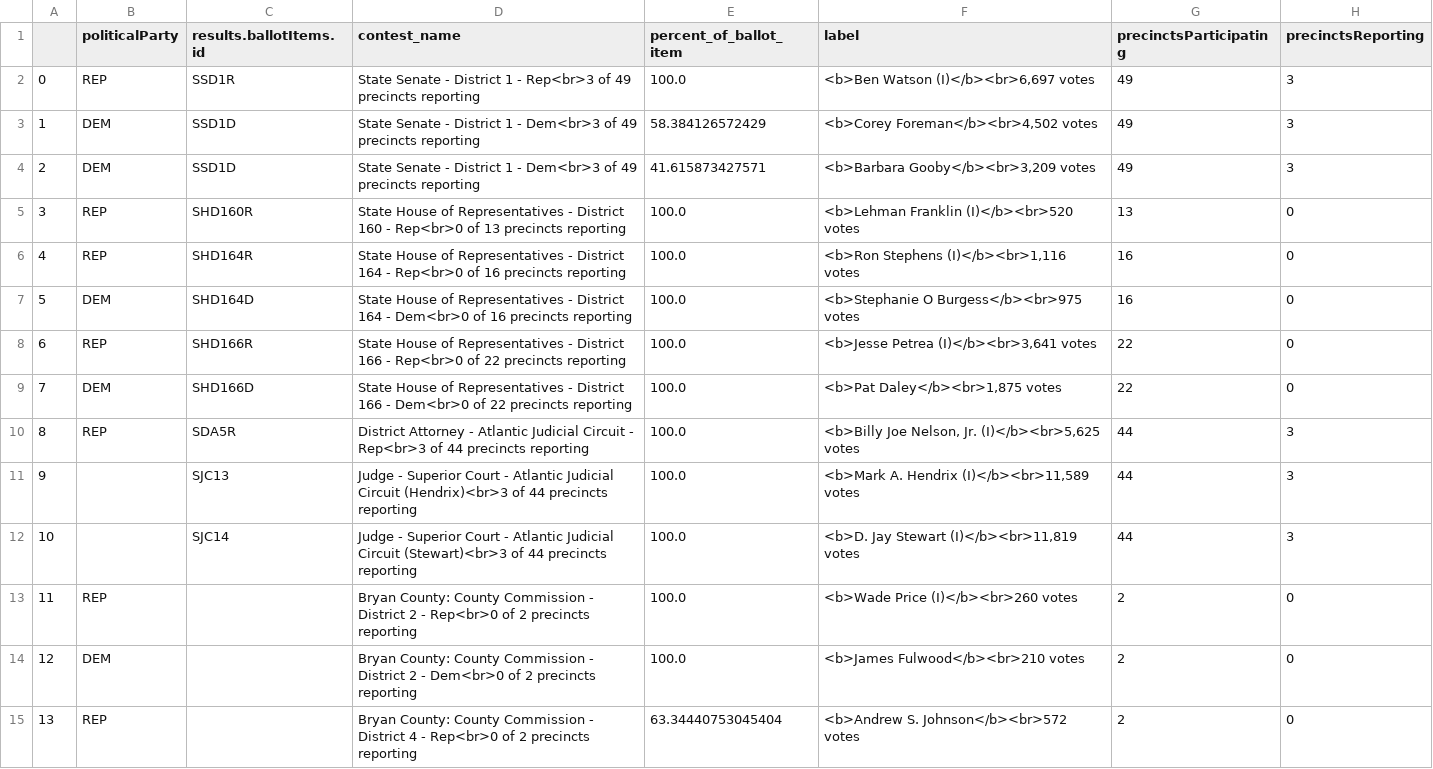
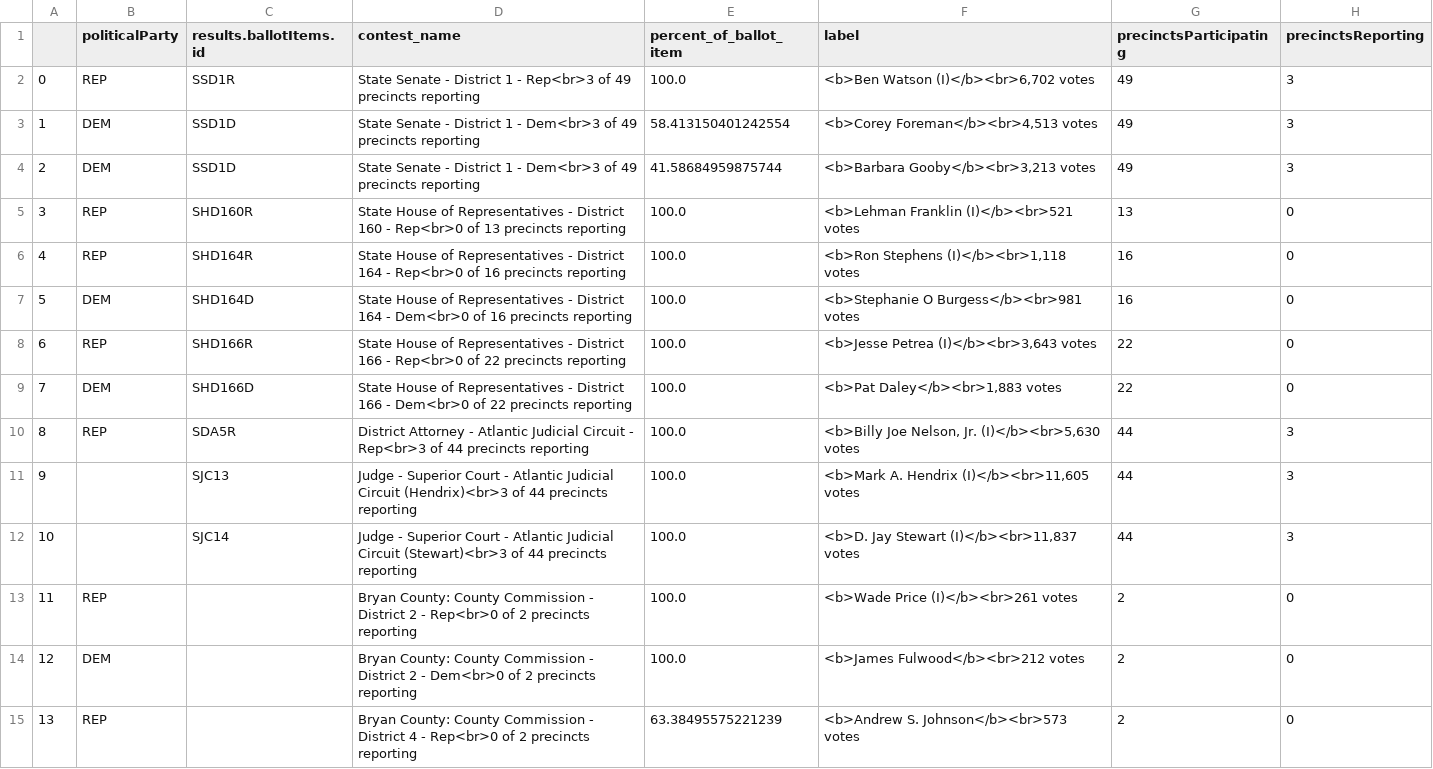
Before and after one commit to maggie-lee/election-night-results-tutorial, a CSV file: 2026-05-19/2026-05-19 May 19, 2026 - General Primary Bryan County.csv, drawn as a sheet; only a part is shown; the diff covers the shown part only.

```diff
--- a/2026-05-19/2026-05-19 May 19, 2026 - General Primary Bryan County.csv
+++ b/2026-05-19/2026-05-19 May 19, 2026 - General Primary Bryan County.csv
@@ -1,15 +1,15 @@
 ,politicalParty,results.ballotItems.id,contest_name,percent_of_ballot_item,label,precinctsParticipating,precinctsReporting
-0,REP,SSD1R,State Senate - District 1 - Rep<br>3 of 49 precincts reporting,100.0,"<b>Ben Watson (I)</b><br>6,697 votes",49,3
-1,DEM,SSD1D,State Senate - District 1 - Dem<br>3 of 49 precincts reporting,58.384126572429,"<b>Corey Foreman</b><br>4,502 votes",49,3
-2,DEM,SSD1D,State Senate - District 1 - Dem<br>3 of 49 precincts reporting,41.615873427571,"<b>Barbara Gooby</b><br>3,209 votes",49,3
-3,REP,SHD160R,State House of Representatives - District 160 - Rep<br>0 of 13 precincts reporting,100.0,<b>Lehman Franklin (I)</b><br>520 votes,13,0
-4,REP,SHD164R,State House of Representatives - District 164 - Rep<br>0 of 16 precincts reporting,100.0,"<b>Ron Stephens (I)</b><br>1,116 votes",16,0
-5,DEM,SHD164D,State House of Representatives - District 164 - Dem<br>0 of 16 precincts reporting,100.0,<b>Stephanie O Burgess</b><br>975 votes,16,0
-6,REP,SHD166R,State House of Representatives - District 166 - Rep<br>0 of 22 precincts reporting,100.0,"<b>Jesse Petrea (I)</b><br>3,641 votes",22,0
-7,DEM,SHD166D,State House of Representatives - District 166 - Dem<br>0 of 22 precincts reporting,100.0,"<b>Pat Daley</b><br>1,875 votes",22,0
-8,REP,SDA5R,District Attorney - Atlantic Judicial Circuit - Rep<br>3 of 44 precincts reporting,100.0,"<b>Billy Joe Nelson, Jr. (I)</b><br>5,625 votes",44,3
-9,,SJC13,Judge - Superior Court - Atlantic Judicial Circuit (Hendrix)<br>3 of 44 precincts reporting,100.0,"<b>Mark A. Hendrix (I)</b><br>11,589 votes",44,3
-10,,SJC14,Judge - Superior Court - Atlantic Judicial Circuit (Stewart)<br>3 of 44 precincts reporting,100.0,"<b>D. Jay Stewart (I)</b><br>11,819 votes",44,3
-11,REP,,Bryan County: County Commission - District 2 - Rep<br>0 of 2 precincts reporting,100.0,<b>Wade Price (I)</b><br>260 votes,2,0
-12,DEM,,Bryan County: County Commission - District 2 - Dem<br>0 of 2 precincts reporting,100.0,<b>James Fulwood</b><br>210 votes,2,0
-13,REP,,Bryan County: County Commission - District 4 - Rep<br>0 of 2 precincts reporting,63.34440753045404,<b>Andrew S. Johnson</b><br>572 votes,2,0
+0,REP,SSD1R,State Senate - District 1 - Rep<br>3 of 49 precincts reporting,100.0,"<b>Ben Watson (I)</b><br>6,702 votes",49,3
+1,DEM,SSD1D,State Senate - District 1 - Dem<br>3 of 49 precincts reporting,58.413150401242554,"<b>Corey Foreman</b><br>4,513 votes",49,3
+2,DEM,SSD1D,State Senate - District 1 - Dem<br>3 of 49 precincts reporting,41.58684959875744,"<b>Barbara Gooby</b><br>3,213 votes",49,3
+3,REP,SHD160R,State House of Representatives - District 160 - Rep<br>0 of 13 precincts reporting,100.0,<b>Lehman Franklin (I)</b><br>521 votes,13,0
+4,REP,SHD164R,State House of Representatives - District 164 - Rep<br>0 of 16 precincts reporting,100.0,"<b>Ron Stephens (I)</b><br>1,118 votes",16,0
+5,DEM,SHD164D,State House of Representatives - District 164 - Dem<br>0 of 16 precincts reporting,100.0,<b>Stephanie O Burgess</b><br>981 votes,16,0
+6,REP,SHD166R,State House of Representatives - District 166 - Rep<br>0 of 22 precincts reporting,100.0,"<b>Jesse Petrea (I)</b><br>3,643 votes",22,0
+7,DEM,SHD166D,State House of Representatives - District 166 - Dem<br>0 of 22 precincts reporting,100.0,"<b>Pat Daley</b><br>1,883 votes",22,0
+8,REP,SDA5R,District Attorney - Atlantic Judicial Circuit - Rep<br>3 of 44 precincts reporting,100.0,"<b>Billy Joe Nelson, Jr. (I)</b><br>5,630 votes",44,3
+9,,SJC13,Judge - Superior Court - Atlantic Judicial Circuit (Hendrix)<br>3 of 44 precincts reporting,100.0,"<b>Mark A. Hendrix (I)</b><br>11,605 votes",44,3
+10,,SJC14,Judge - Superior Court - Atlantic Judicial Circuit (Stewart)<br>3 of 44 precincts reporting,100.0,"<b>D. Jay Stewart (I)</b><br>11,837 votes",44,3
+11,REP,,Bryan County: County Commission - District 2 - Rep<br>0 of 2 precincts reporting,100.0,<b>Wade Price (I)</b><br>261 votes,2,0
+12,DEM,,Bryan County: County Commission - District 2 - Dem<br>0 of 2 precincts reporting,100.0,<b>James Fulwood</b><br>212 votes,2,0
+13,REP,,Bryan County: County Commission - District 4 - Rep<br>0 of 2 precincts reporting,63.38495575221239,<b>Andrew S. Johnson</b><br>573 votes,2,0
```
Also changed, not shown: 14 edited cells elsewhere in this file, 2026-05-19/2026-05-19 May 19, 2026 - General Primary Chatham County.csv, 2026-05-19/2026-05-19 May 19, 2026 - General Primary Liberty County.csv, 3 other files.
